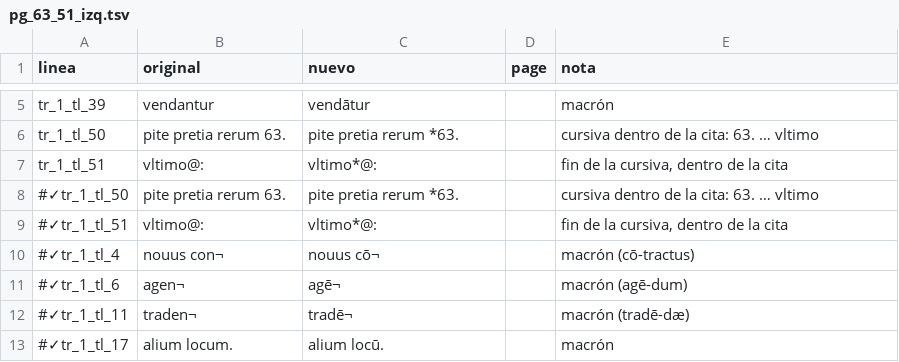
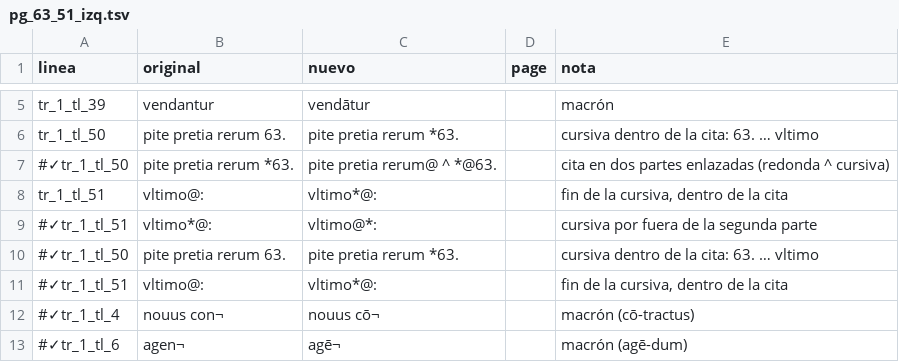
Before and after one commit to afvial/onate, a TSV file: correcciones/disp63/pg_63_51_izq.tsv, drawn as a sheet; only a part is shown, gaps mark what is left out; the shorter side is filled out with more unchanged rows.

Commit message:
pg_63_51_izq: revisión completa; canonistas en el header; citas enlazadas resaltadas juntas
- 51 izq: explicanda, asportationis, potest, tunc, Filliuccius, Med. C.,
  l. ad, l. in, 2. 2., apud Azorium; párrafos en Sexta causa y Alio modo;
  macrones (cō¬, agē¬, tradē¬, locū, vēdens, vendātur); alibi; vendentis:
- citas en cursiva; l. pretia rerum en dos partes enlazadas (^): nombre
  de la ley en redonda, localización en cursiva
- xslt: el span de la cita lleva data-bid / data-bnext / data-bprev, y
  wireSplitBibl() resalta juntas las partes de una cita discontinua
- tei_header.xml: Inocencio IV, Juan Andrés, Panormitano, Saliceto
- onate_tokens.py: Innocent., Ioan., Andr., Panormit., Salic., praeced.
- bibl_enricher.py: filliuccius, filliucius
- onate_nlp.py: fateor, teneo (Tenent), mercator, spontanee, Azor,
  Filliuccius → Filliucius
- onate_aplicar.py: ante ¬ o ~, el macrón vale n al comparar lecturas
- lila/excepciones.tsv: Soto, Azor y los cuatro canonistas sin enlace
- lexico/formas_correctas.txt (nuevo): Filliuccius, Azorium

```diff
--- a/correcciones/disp63/pg_63_51_izq.tsv
+++ b/correcciones/disp63/pg_63_51_izq.tsv
@@ -6,3 +6,5 @@ tr_1_tl_39	vendantur	vendātur		macrón
 tr_1_tl_50	pite pretia rerum 63.	pite pretia rerum *63.		cursiva dentro de la cita: 63. … vltimo
+#✓tr_1_tl_50	pite pretia rerum *63.	pite pretia rerum@ ^ *@63.		cita en dos partes enlazadas (redonda ^ cursiva)
 tr_1_tl_51	vltimo@:	vltimo*@:		fin de la cursiva, dentro de la cita
+#✓tr_1_tl_51	vltimo*@:	vltimo@*:		cursiva por fuera de la segunda parte
 #✓tr_1_tl_50	pite pretia rerum 63.	pite pretia rerum *63.		cursiva dentro de la cita: 63. … vltimo
```
Also changed, not shown: 6 other files.
